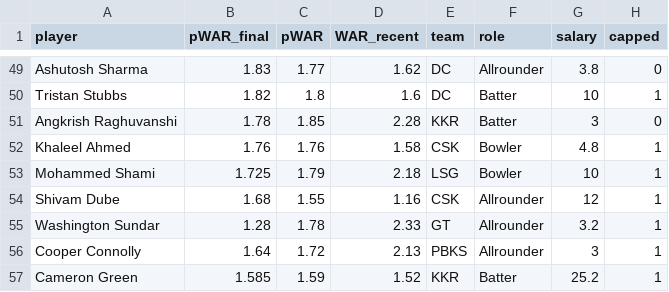
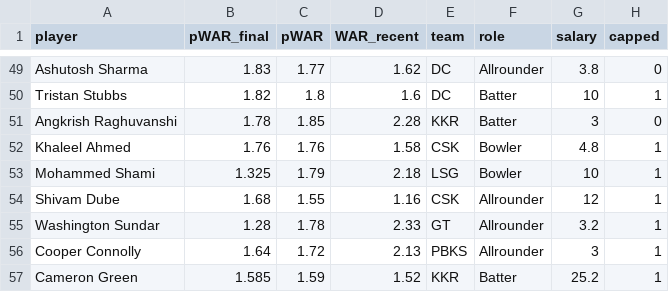
Before and after one commit to Omkarwalunj45/IPL-Trade-Values, a CSV file: Datasets/final_pwar.csv, drawn as a sheet; only a part is shown, gaps mark what is left out; the diff names each change by its address in the sheet, - before the commit and + after, or states it on an @@ line.

Commit message:
Update final_pwar.csv

```diff
--- a/Datasets/final_pwar.csv
+++ b/Datasets/final_pwar.csv
-B53 (pWAR_final): 1.725
+B53 (pWAR_final): 1.325
```
